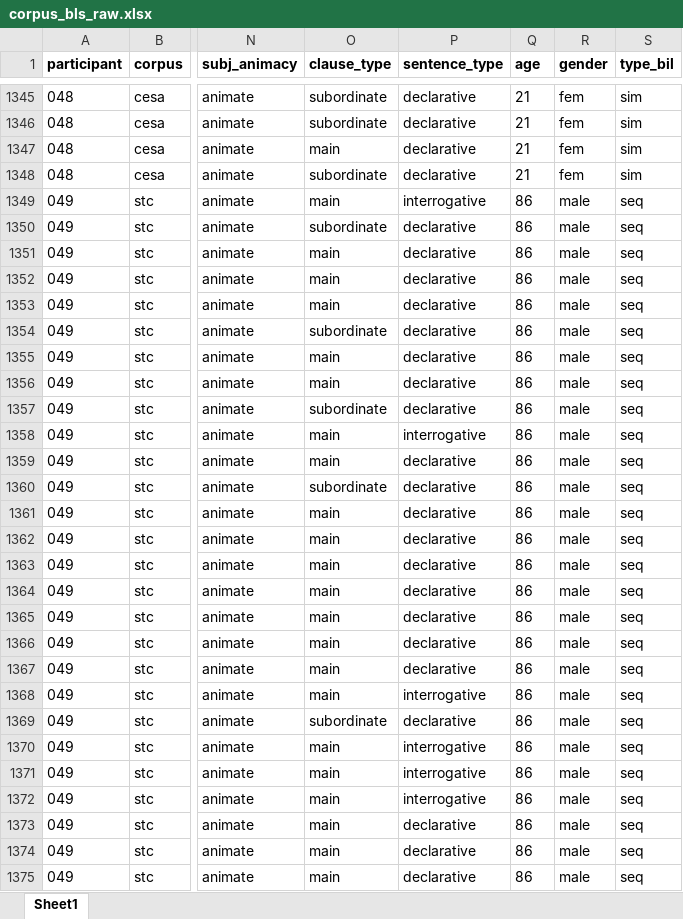
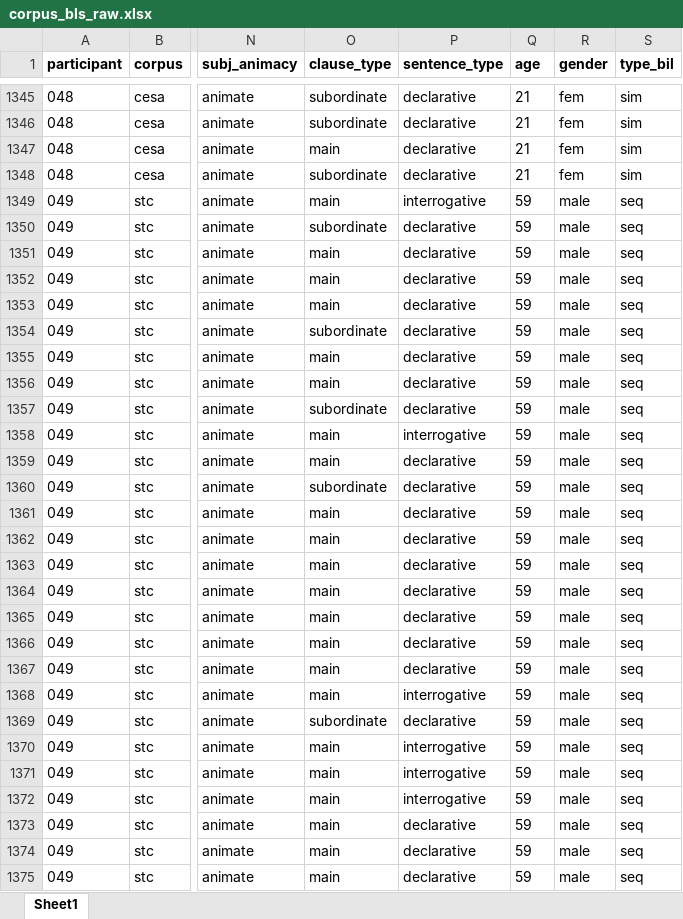
Before and after one commit to mfeliuribas/dissertation, an Excel workbook: study_1/data/corpus_bls_raw.xlsx, sheet Sheet1, drawn as a sheet; only a part is shown, gaps mark what is left out; values as stored, in another font and other column widths than the file's, no borders; the diff covers the shown part only; the diff names each change by its address in the sheet, - before the commit and + after, or states it on an @@ line.

Commit message:
fix errors in dataset + calculate demographics (study 1)

```diff
--- a/study_1/data/corpus_bls_raw.xlsx (sheet Sheet1)
+++ b/study_1/data/corpus_bls_raw.xlsx (sheet Sheet1)
-Q1349:Q1375 (age): 86
+Q1349:Q1375 (age): 59
```
Also changed, not shown: 39 edited cells elsewhere in this sheet, 2 other files.
